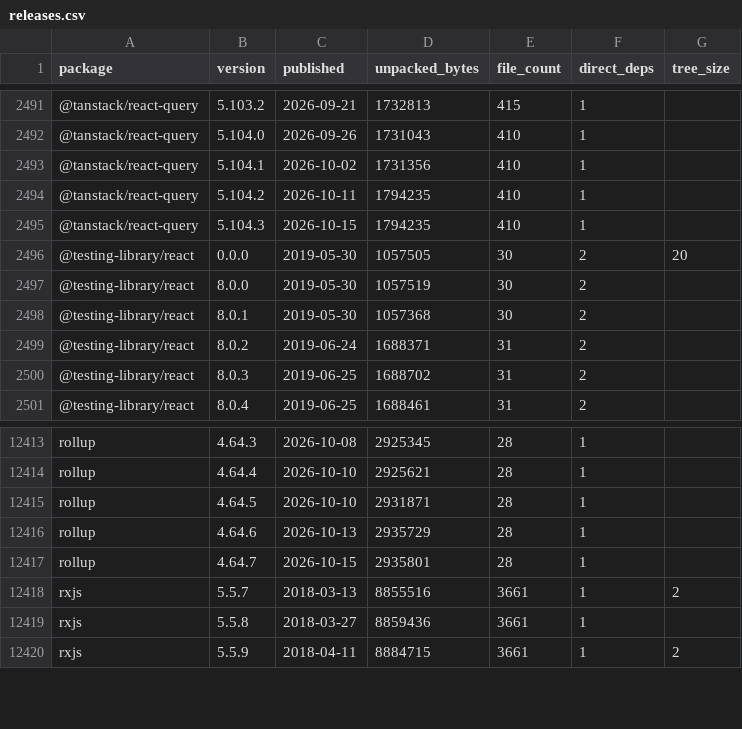
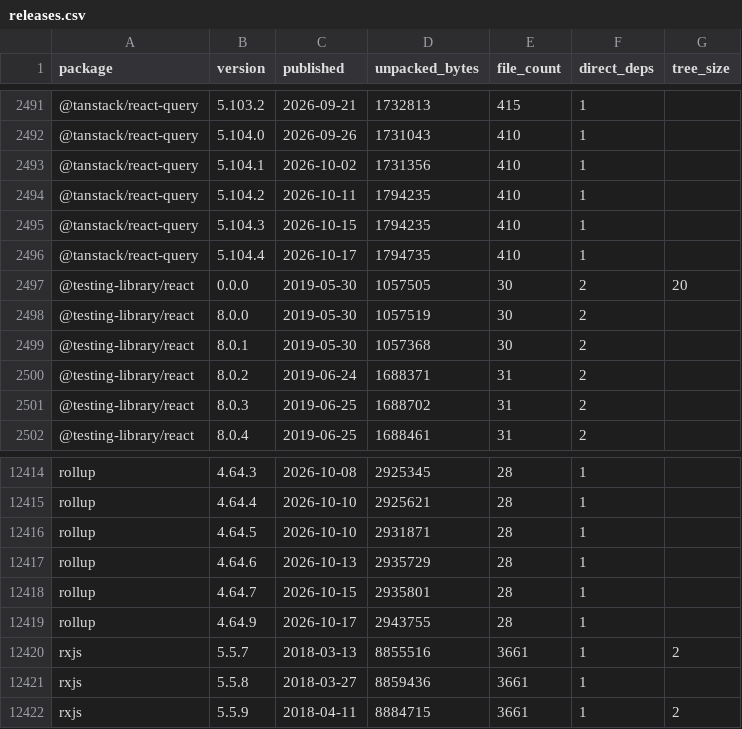
Before and after one commit to shwetankg07/great-consolidation, a CSV file: data/releases.csv, drawn as a sheet; only a part is shown, gaps mark what is left out.

Commit message:
2026-10-17: 83 packages, 2 new releases

```diff
--- a/data/releases.csv
+++ b/data/releases.csv
@@ -2495,2 +2495,3 @@ package,version,published,unpacked_bytes,file_count,direct_deps,tree_size
 @tanstack/react-query,5.104.3,2026-10-15,1794235,410,1,
+@tanstack/react-query,5.104.4,2026-10-17,1794735,410,1,
 @testing-library/react,0.0.0,2019-05-30,1057505,30,2,20
@@ -12417,2 +12418,3 @@ rollup,4.64.6,2026-10-13,2935729,28,1,
 rollup,4.64.7,2026-10-15,2935801,28,1,
+rollup,4.64.9,2026-10-17,2943755,28,1,
 rxjs,5.5.7,2018-03-13,8855516,3661,1,2
```
Also changed, not shown: data/daily.csv, 1 other file.
